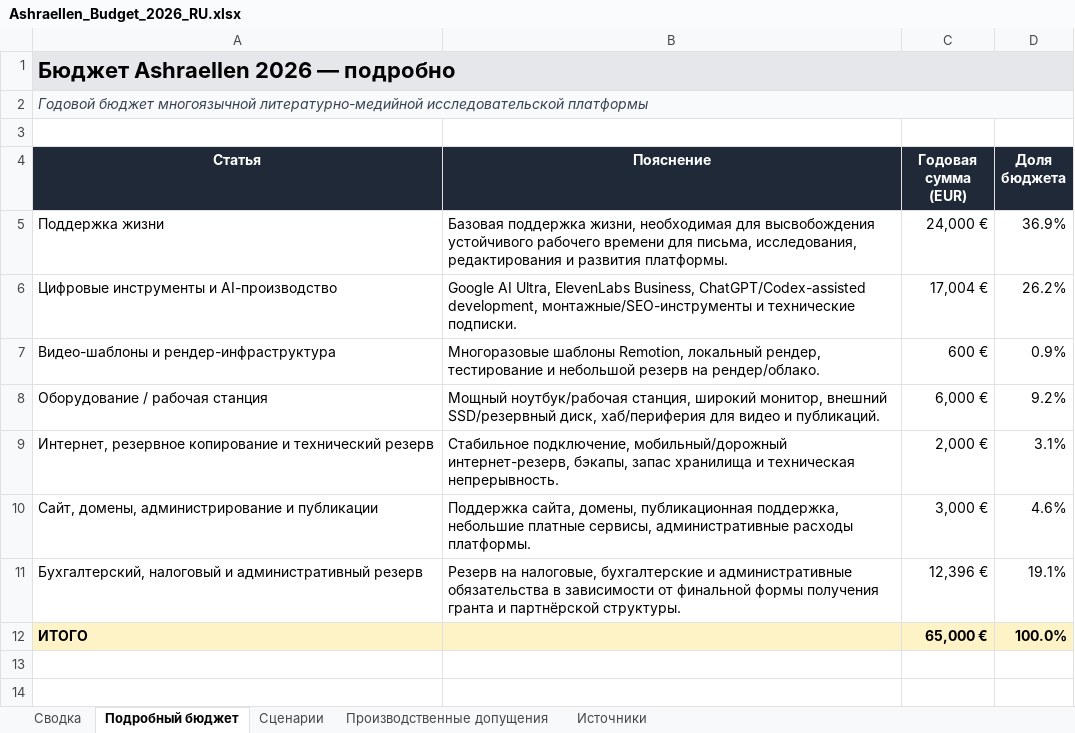
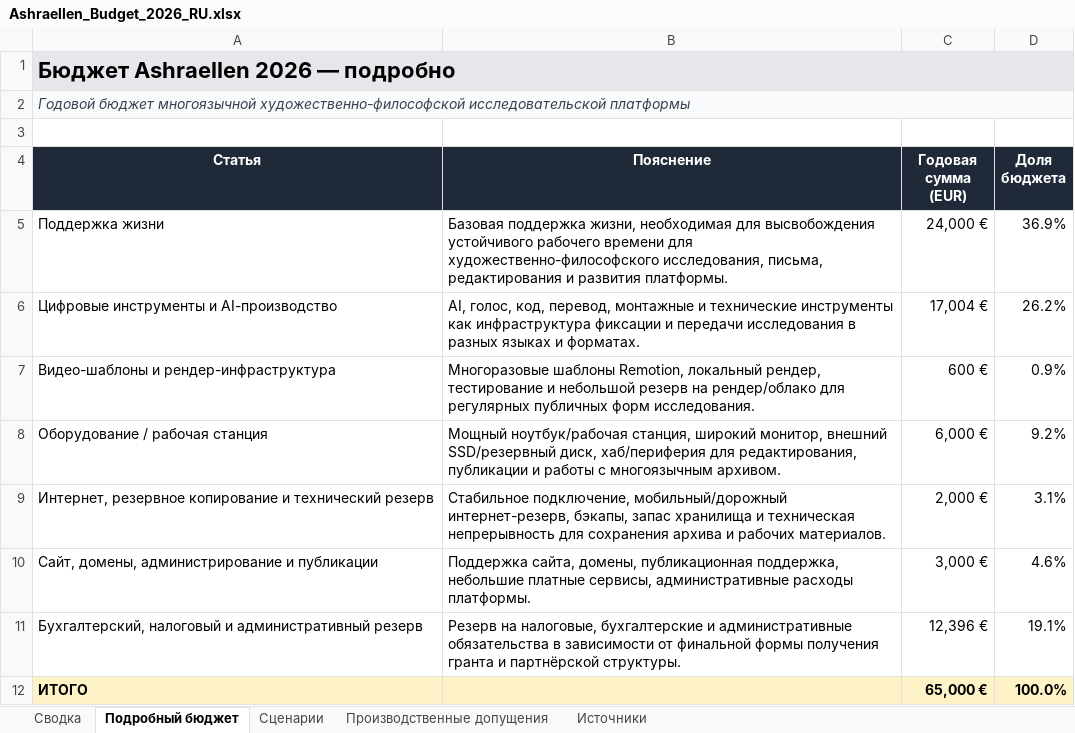
Before and after one commit to Ashraellen/ashraellen, an Excel workbook: assets/docs/Ashraellen_Budget_2026_RU.xlsx, sheet Подробный бюджет, drawn as a sheet; values as stored, in another font and other column widths than the file's, no borders; table styles not drawn; the diff names each change by its address in the sheet, - before the commit and + after, or states it on an @@ line.

```diff
--- a/assets/docs/Ashraellen_Budget_2026_RU.xlsx (sheet Подробный бюджет)
+++ b/assets/docs/Ashraellen_Budget_2026_RU.xlsx (sheet Подробный бюджет)
-A2 (Статья): …бюджет многоязычной литературно-медийной исследовательской платформы
+A2 (Статья): …бюджет многоязычной художественно-философской исследовательской платформы
-B5 (Пояснение): …времени для письма, исследования, редактирования и…
+B5 (Пояснение): …времени для художественно-философского исследования, письма, редактирования и…
-B6 (Пояснение): Google AI Ultra, ElevenLabs Business, ChatGPT/Codex-assisted development, монтажные/SEO-инструменты и технические подписки.
+B6 (Пояснение): AI, голос, код, перевод, монтажные и технические инструменты как инфраструктура фиксации и передачи исследования в разных языках и форматах.
-B7 (Пояснение): …резерв на рендер/облако.
+B7 (Пояснение): …резерв на рендер/облако для регулярных публичных форм исследования.
-B8 (Пояснение): …хаб/периферия для видео и публикаций.
+B8 (Пояснение): …хаб/периферия для редактирования, публикации и работы с многоязычным архивом.
-B9 (Пояснение): …и техническая непрерывность.
+B9 (Пояснение): …и техническая непрерывность для сохранения архива и рабочих материалов.
```
Also changed, not shown: sheet Производственные допущения, sheet Сводка, assets/docs/Ashraellen_Budget_2026_EN.xlsx, 2 other files.
